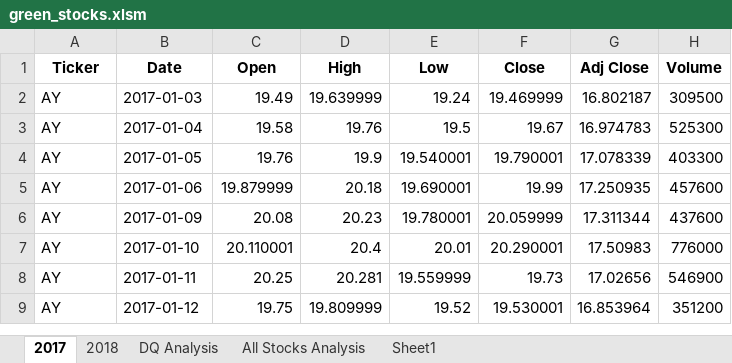
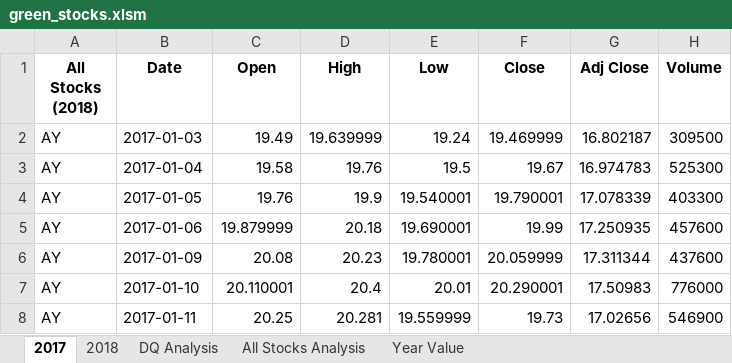
Before and after one commit to NikiNoel/Stock_Analysis, an Excel workbook: green_stocks.xlsm, sheet 2017, drawn as a sheet; only a part is shown; the shorter side is filled out with more unchanged rows; values as stored, in another font and other column widths than the file's, no borders; the diff names each change by its address in the sheet, - before the commit and + after, or states it on an @@ line.

Commit message:
ValueYear

```diff
--- a/green_stocks.xlsm (sheet 2017)
+++ b/green_stocks.xlsm (sheet 2017)
-sheet tab: Sheet1
+sheet tab: Year Value
-A1: Ticker
+A1: All Stocks (2018)
```
Also changed, not shown: sheet Year Value, sheet All Stocks Analysis, charts or pictures.
